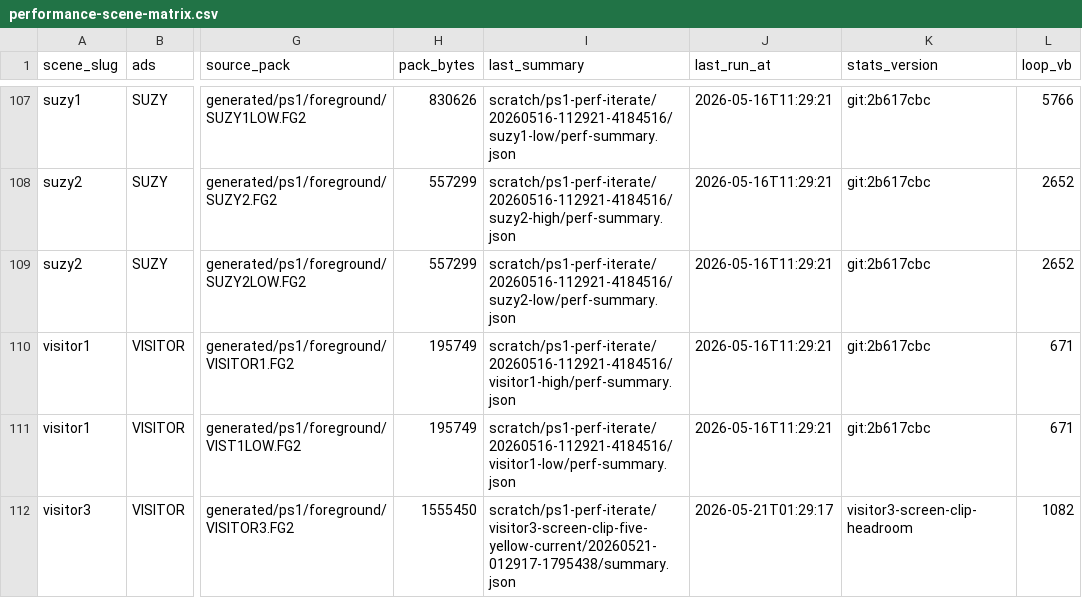
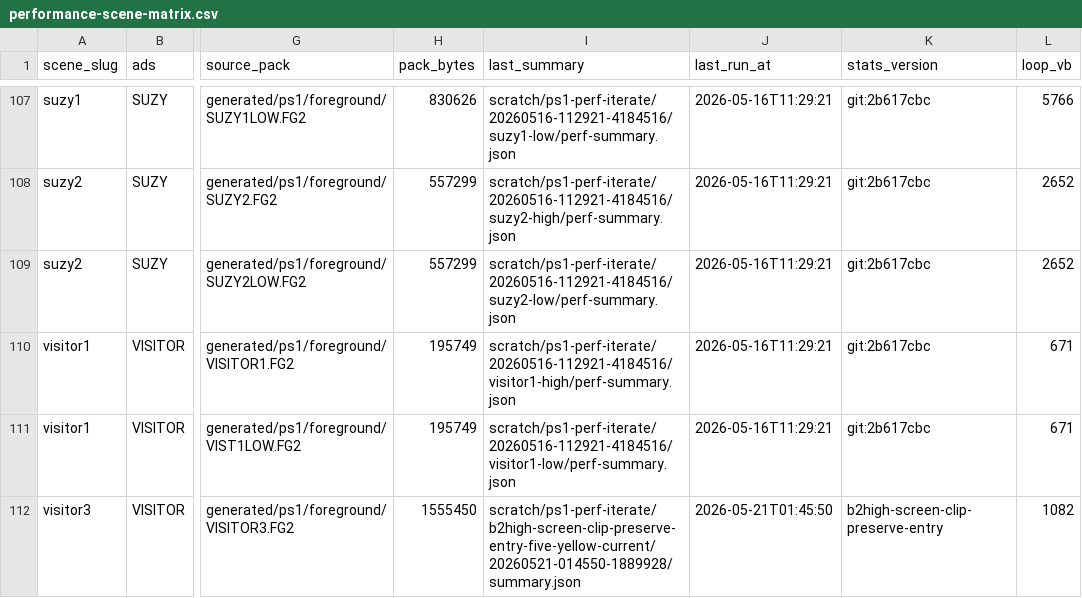
Before and after one commit to huntergdavis/johnny-castaway-ps1, a CSV file: docs/ps1/performance-scene-matrix.csv, drawn as a sheet; only a part is shown, gaps mark what is left out; the diff covers the shown part only; the diff names each change by its address in the sheet, - before the commit and + after, or states it on an @@ line.

Commit message:
ps1: preserve building2 high clipped entry sizes

```diff
--- a/docs/ps1/performance-scene-matrix.csv
+++ b/docs/ps1/performance-scene-matrix.csv
-I112 (last_summary): scratch/ps1-perf-iterate/visitor3-screen-clip-five-yellow-current/20260521-012917-1795438/summary.json
+I112 (last_summary): scratch/ps1-perf-iterate/b2high-screen-clip-preserve-entry-five-yellow-current/20260521-014550-1889928/summary.json
-J112 (last_run_at): 2026-05-21T01:29:17
+J112 (last_run_at): 2026-05-21T01:45:50
-K112 (stats_version): visitor3-screen-clip-headroom
+K112 (stats_version): b2high-screen-clip-preserve-entry
```
Also changed, not shown: 18 edited cells elsewhere in this file, docs/ps1/performance-under-green-attribution.csv, 18 other files.
